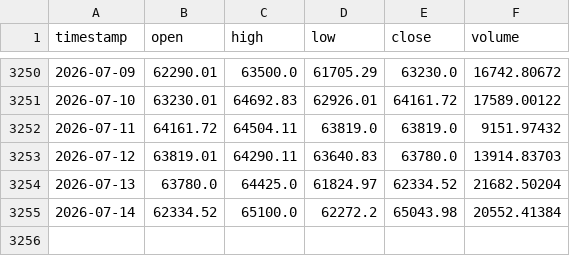
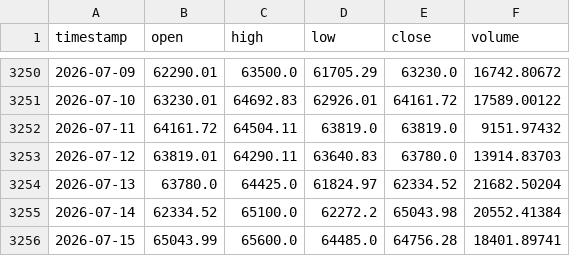
Before and after one commit to tpt309031/Elab, a CSV file: data/cache/BTCUSDT_1d.csv, drawn as a sheet; only a part is shown, gaps mark what is left out; the diff names each change by its address in the sheet, - before the commit and + after, or states it on an @@ line.

```diff
--- a/data/cache/BTCUSDT_1d.csv
+++ b/data/cache/BTCUSDT_1d.csv
+row 3256: 2026-07-15 | 65043.99 | 65600.0 | 64485.0 | 64756.28 | 18401.89741
```
Also changed, not shown: data/cache/BTCUSDT_4h.csv, 4 other files.
